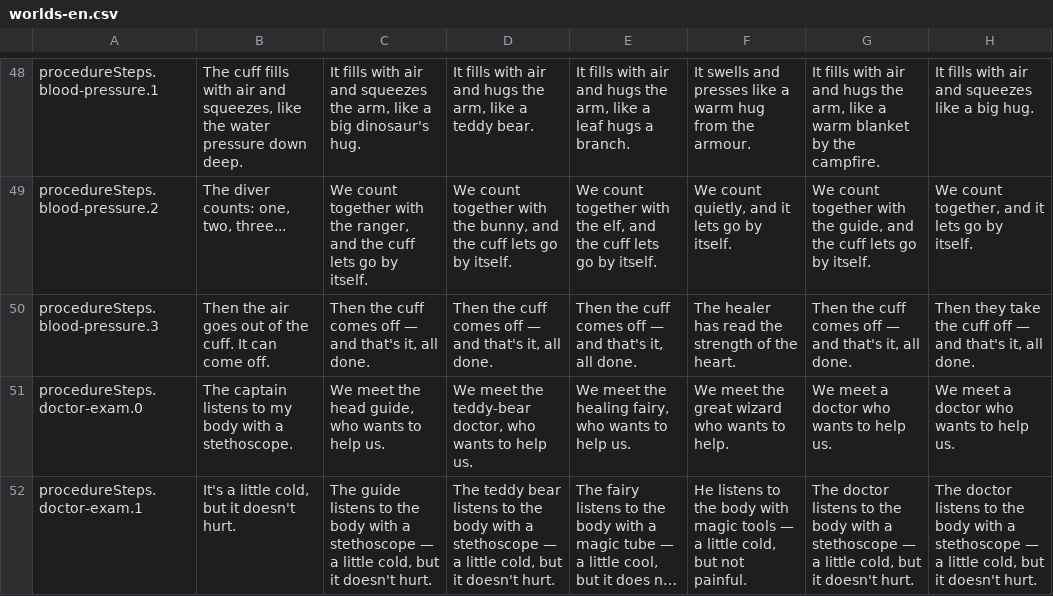
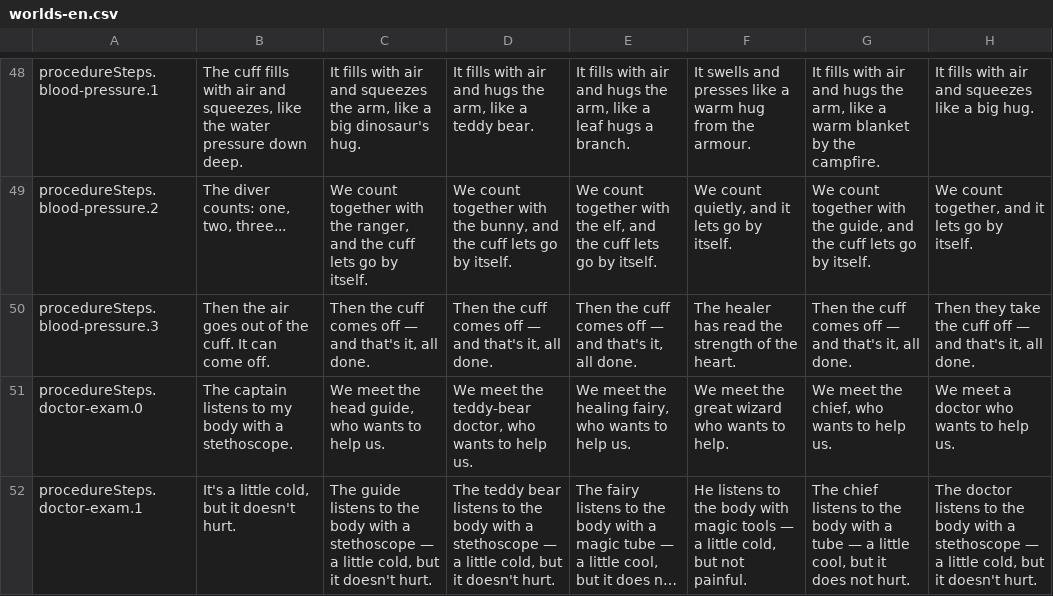
Before and after one commit to mashlom/accessible-er, a CSV file: docs/exports/worlds-en.csv, drawn as a sheet; only a part is shown, gaps mark what is left out; long unchanged cells end in …; the diff covers the shown part only; the diff names each change by its address in the sheet, - before the commit and + after, or states it on an @@ line.

```diff
--- a/docs/exports/worlds-en.csv
+++ b/docs/exports/worlds-en.csv
-G51: We meet a doctor who wants to help us.
+G51: We meet the chief, who wants to help us.
-G52: The doctor listens to the body with a stethoscope — a little cold, but it doesn't hurt.
+G52: The chief listens to the body with a tube — a little cool, but it does not hurt.
```
Also changed, not shown: 6 edited cells elsewhere in this file, docs/exports/worlds-he.csv, docs/exports/worlds-ru.csv, 2 other files.
